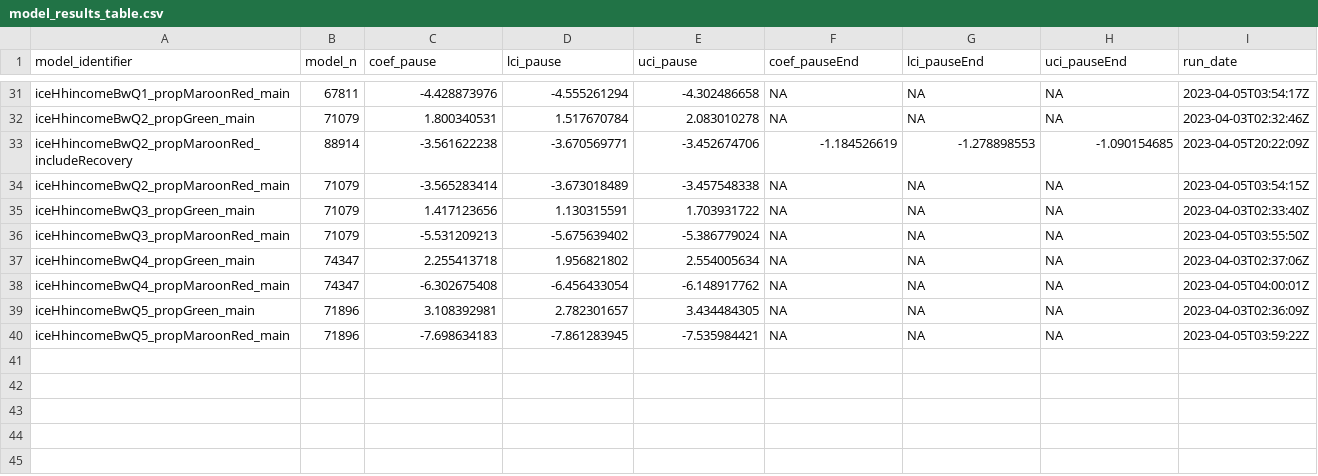
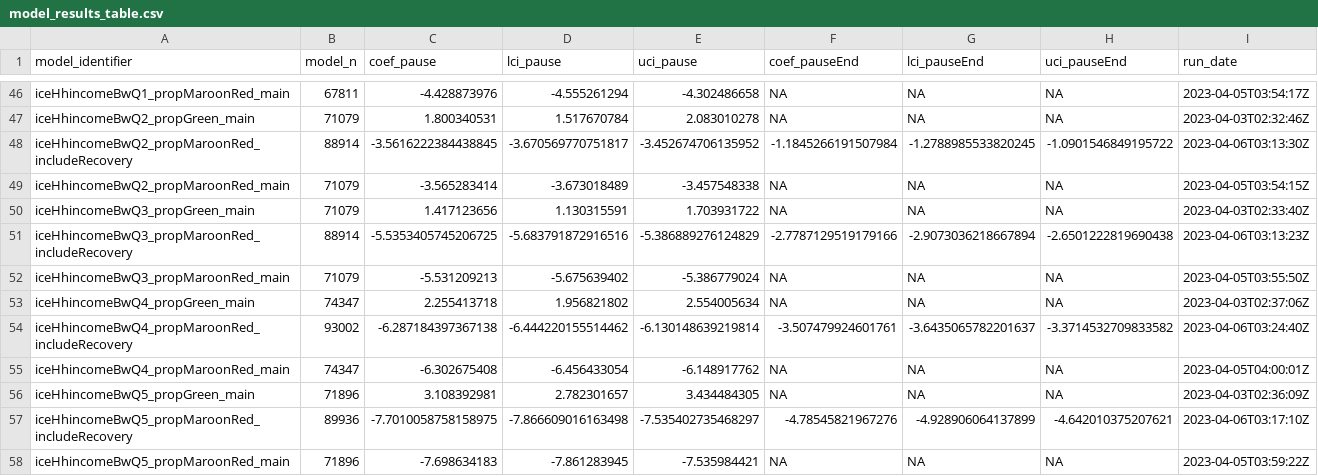
Before and after one commit to jenni-shearston/covid-neighborhood-traffic, a CSV file: outputs/models/model_results_table.csv, drawn as a sheet; only a part is shown, gaps mark what is left out; the diff covers the shown part only.

```diff
--- a/outputs/models/model_results_table.csv
+++ b/outputs/models/model_results_table.csv
@@ -32,9 +47,12 @@ iceHhincomeBwQ1_propMaroonRed_main,67811,-4.428873976,-4.555261294,-4.302486658,
 iceHhincomeBwQ2_propGreen_main,71079,1.800340531,1.517670784,2.083010278,NA,NA,NA,2023-04-03T02:32:46Z
-iceHhincomeBwQ2_propMaroonRed_includeRecovery,88914,-3.561622238,-3.670569771,-3.452674706,-1.184526619,-1.278898553,-1.090154685,2023-04-05T20:22:09Z
+iceHhincomeBwQ2_propMaroonRed_includeRecovery,88914,-3.5616222384438845,-3.670569770751817,-3.452674706135952,-1.1845266191507984,-1.2788985533820245,-1.0901546849195722,2023-04-06T03:13:30Z
 iceHhincomeBwQ2_propMaroonRed_main,71079,-3.565283414,-3.673018489,-3.457548338,NA,NA,NA,2023-04-05T03:54:15Z
 iceHhincomeBwQ3_propGreen_main,71079,1.417123656,1.130315591,1.703931722,NA,NA,NA,2023-04-03T02:33:40Z
+iceHhincomeBwQ3_propMaroonRed_includeRecovery,88914,-5.5353405745206725,-5.683791872916516,-5.386889276124829,-2.7787129519179166,-2.9073036218667894,-2.6501222819690438,2023-04-06T03:13:23Z
 iceHhincomeBwQ3_propMaroonRed_main,71079,-5.531209213,-5.675639402,-5.386779024,NA,NA,NA,2023-04-05T03:55:50Z
 iceHhincomeBwQ4_propGreen_main,74347,2.255413718,1.956821802,2.554005634,NA,NA,NA,2023-04-03T02:37:06Z
+iceHhincomeBwQ4_propMaroonRed_includeRecovery,93002,-6.287184397367138,-6.444220155514462,-6.130148639219814,-3.507479924601761,-3.6435065782201637,-3.3714532709833582,2023-04-06T03:24:40Z
 iceHhincomeBwQ4_propMaroonRed_main,74347,-6.302675408,-6.456433054,-6.148917762,NA,NA,NA,2023-04-05T04:00:01Z
 iceHhincomeBwQ5_propGreen_main,71896,3.108392981,2.782301657,3.434484305,NA,NA,NA,2023-04-03T02:36:09Z
+iceHhincomeBwQ5_propMaroonRed_includeRecovery,89936,-7.7010058758158975,-7.866609016163498,-7.535402735468297,-4.78545821967276,-4.928906064137899,-4.642010375207621,2023-04-06T03:17:10Z
 iceHhincomeBwQ5_propMaroonRed_main,71896,-7.698634183,-7.861283945,-7.535984421,NA,NA,NA,2023-04-05T03:59:22Z
```
Also changed, not shown: 15 added rows and 1 edited cell elsewhere in this file, 5 other files.
